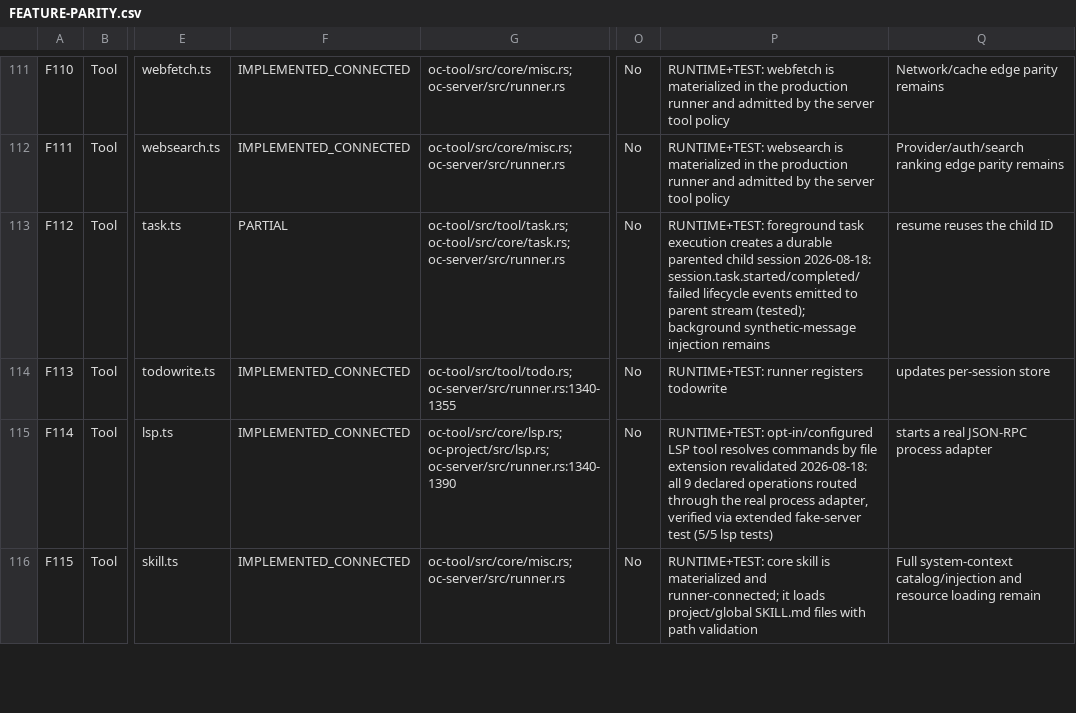
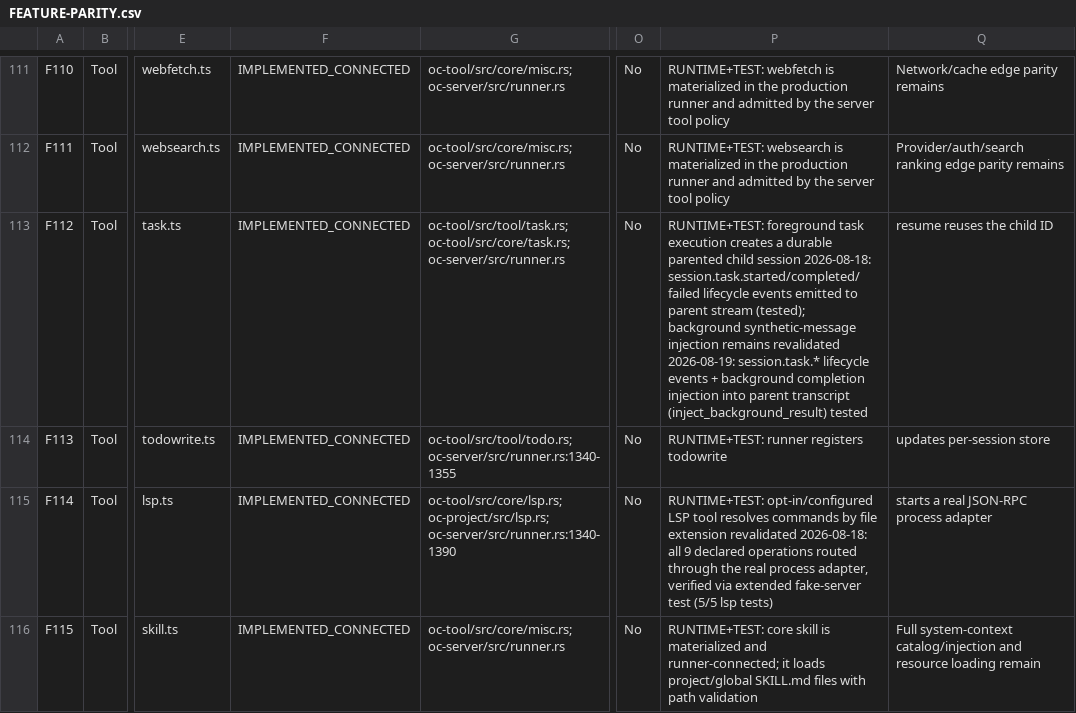
Before and after one commit to smuhammathassan/opencode-rs, a CSV file: rust-port-audit/FEATURE-PARITY.csv, drawn as a sheet; only a part is shown, gaps mark what is left out; the diff covers the shown part only; the diff names each change by its address in the sheet, - before the commit and + after, or states it on an @@ line.

Commit message:
feat: F090 model-aware compaction, F112 background injection, F116 plan_exit path
F090: legacy_compaction_budget threads session model limits (test: large
context yields larger recent-tail budget).
F112: inject_background_result publishes background child completion into
the parent transcript; session.task.* lifecycle events retained.
F116: plan_exit question references the resolved relative plan file
(session_plan_display_path reusing plan_path/git_worktree).
F046: debug.rs expansion from batch agent (8 debug tests green).

Tests: oc-server 129, oc-cli 94; fmt + workspace check green.

audit: re-score to 124/155 (80.0%)

```diff
--- a/rust-port-audit/FEATURE-PARITY.csv
+++ b/rust-port-audit/FEATURE-PARITY.csv
-F113: PARTIAL
+F113: IMPLEMENTED_CONNECTED
-P113: …injection remains
+P113: …injection remains revalidated 2026-08-19: session.task.* lifecycle events + background completion injection into parent transcript (inject_background_result) tested
```
Also changed, not shown: 5 edited cells elsewhere in this file, 3 other files.
